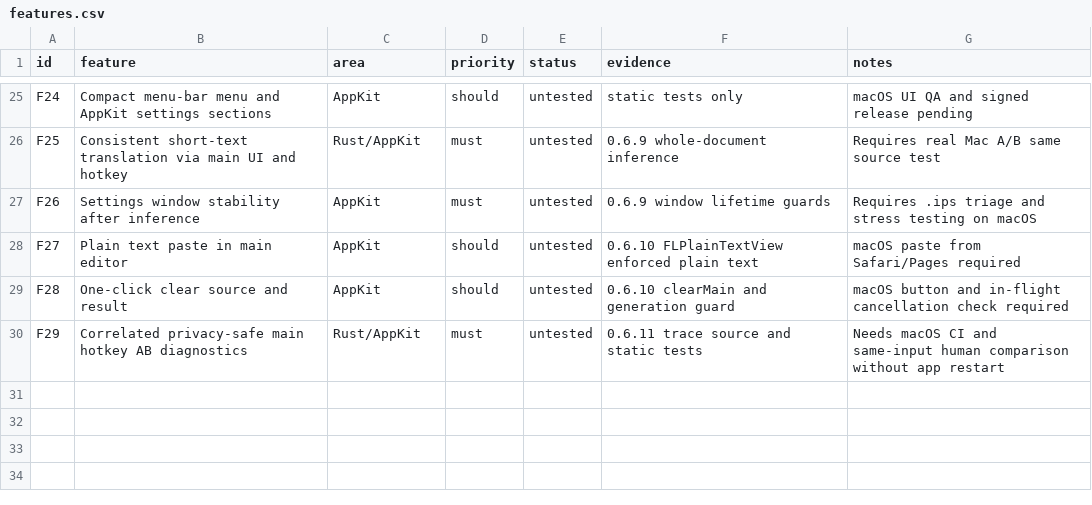
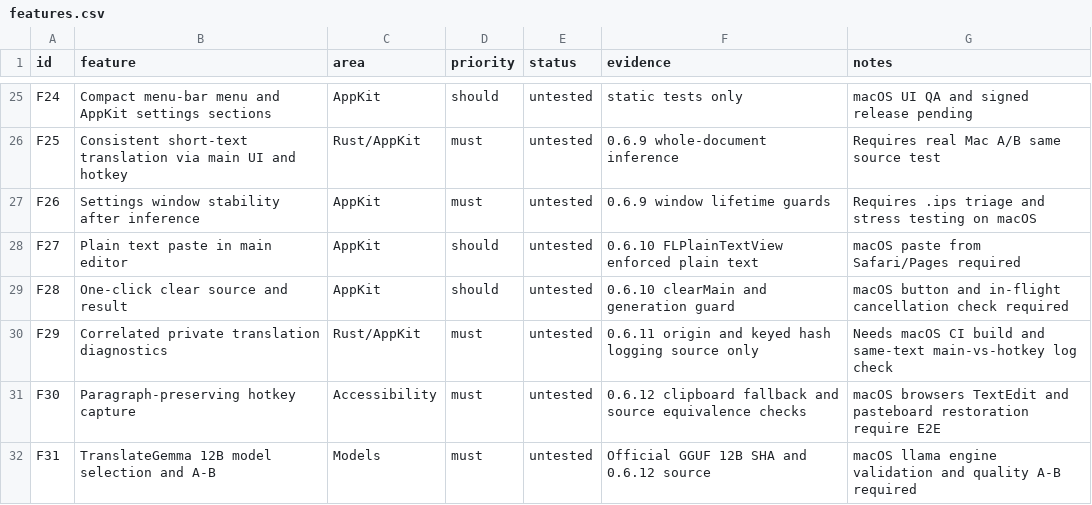
Before and after one commit to igrizlikov/FreeLingo, a CSV file: replica/features.csv, drawn as a sheet; only a part is shown, gaps mark what is left out.

```diff
--- a/replica/features.csv
+++ b/replica/features.csv
@@ -29,2 +29,4 @@ F27,Plain text paste in main editor,AppKit,should,untested,0.6.10 FLPlainTextVie
 F28,One-click clear source and result,AppKit,should,untested,0.6.10 clearMain and generation guard,macOS button and in-flight cancellation check required
-F29,Correlated privacy-safe main hotkey AB diagnostics,Rust/AppKit,must,untested,0.6.11 trace source and static tests,Needs macOS CI and same-input human comparison without app restart
+F29,Correlated private translation diagnostics,Rust/AppKit,must,untested,0.6.11 origin and keyed hash logging source only,Needs macOS CI build and same-text main-vs-hotkey log check
+F30,Paragraph-preserving hotkey capture,Accessibility,must,untested,0.6.12 clipboard fallback and source equivalence checks,macOS browsers TextEdit and pasteboard restoration require E2E
+F31,TranslateGemma 12B model selection and A-B,Models,must,untested,Official GGUF 12B SHA and 0.6.12 source,macOS llama engine validation and quality A-B required
```
Also changed, not shown: 20 other files.
